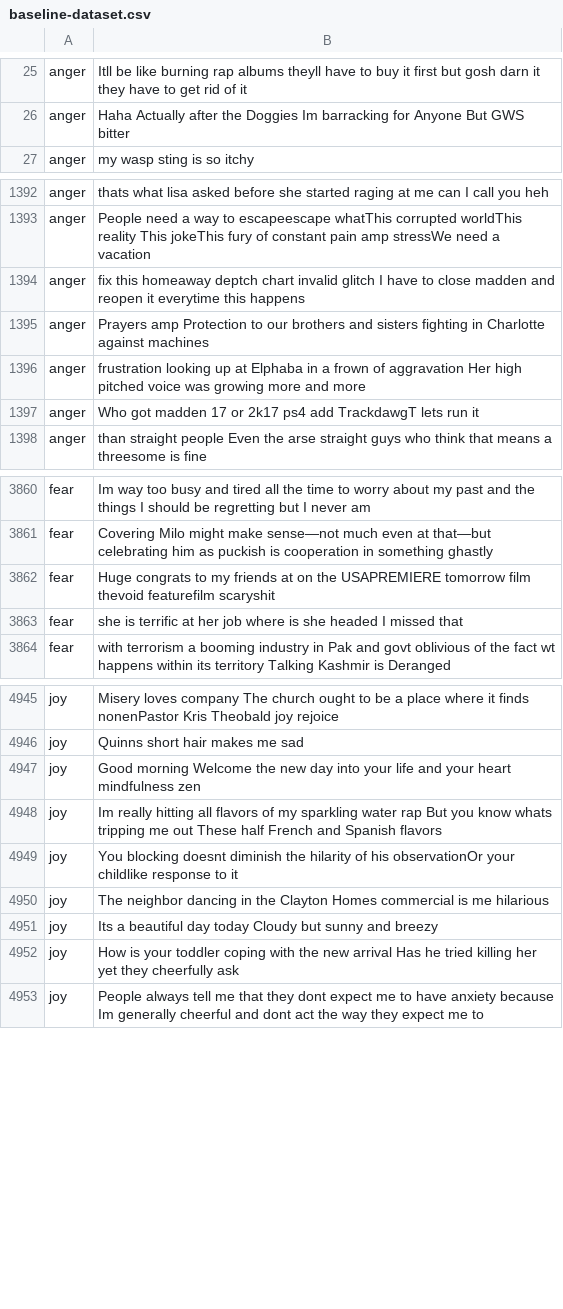
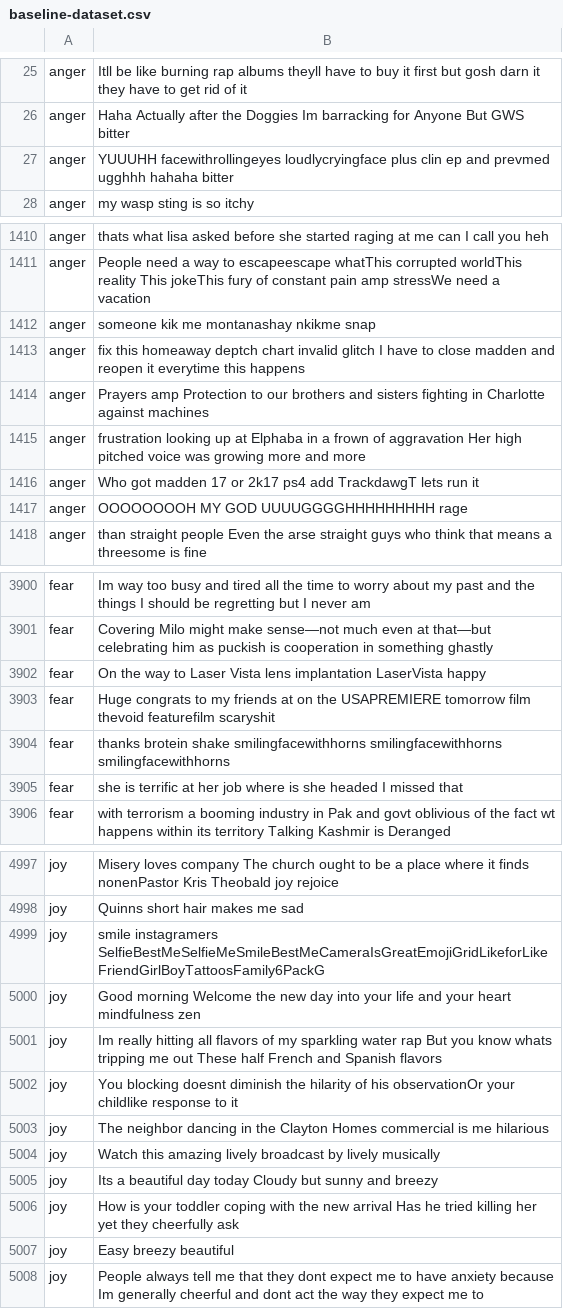
Before and after one commit to yeetornghoo/BlackLivesMatterEmotionDetector, a CSV file: dataset/labeled/SemEval2018_Task1/baseline-dataset.csv, drawn as a sheet; only a part is shown, gaps mark what is left out; the diff covers the shown part only; the diff names each change by its address in the sheet, - before the commit and + after, or states it on an @@ line.

Commit message:
labeled

```diff
--- a/dataset/labeled/SemEval2018_Task1/baseline-dataset.csv
+++ b/dataset/labeled/SemEval2018_Task1/baseline-dataset.csv
+row 27: anger | YUUUHH facewithrollingeyes loudlycryingface plus clin ep and prevmed ugghhh hahaha bitter
+row 1412: anger | someone kik me montanashay nkikme snap
+row 1417: anger | OOOOOOOOH MY GOD UUUUGGGGHHHHHHHHH rage
+row 3902: fear | On the way to Laser Vista lens implantation LaserVista happy
+row 3904: fear | thanks brotein shake smilingfacewithhorns smilingfacewithhorns smilingfacewithhorns
+row 4999: joy | smile instagramers SelfieBestMeSelfieMeSmileBestMeCameraIsGreatEmojiGridLikeforLikeFriendGirlBoyTattoosFamily6PackG
+row 5004: joy | Watch this amazing lively broadcast by lively musically
+row 5007: joy | Easy breezy beautiful
```
Also changed, not shown: 64 added rows elsewhere in this file, dataset/labeled/ISEAR/baseline-dataset.csv, 58 other files.
